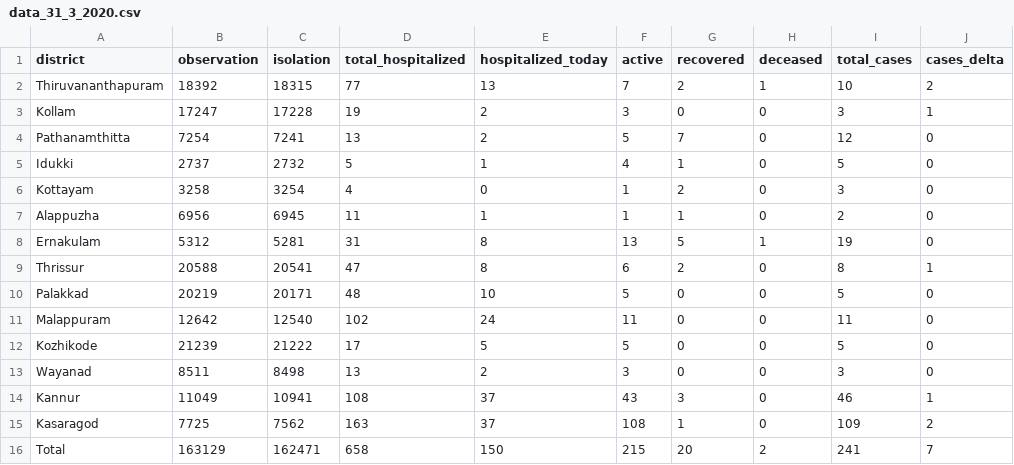
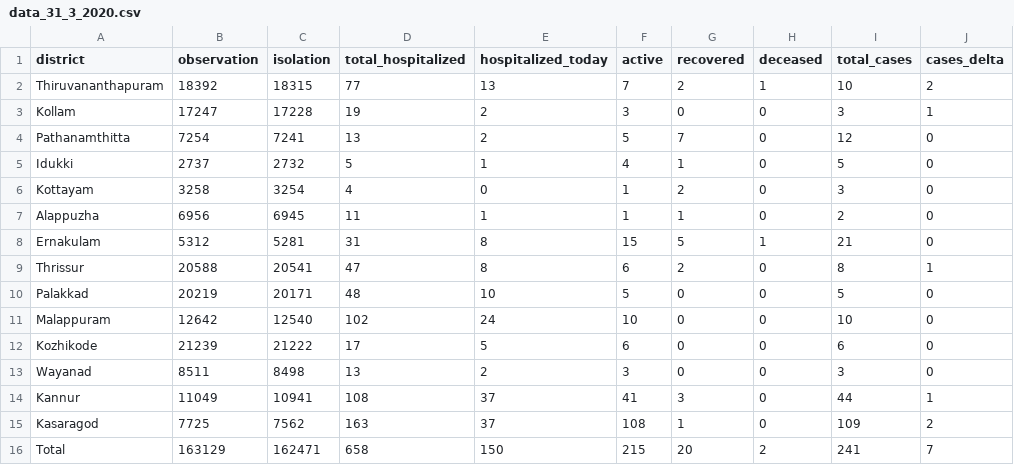
Before and after one commit to jinoytommanjaly/covid19-viz, a CSV file: data/data_31_3_2020.csv, drawn as a sheet.

```diff
--- a/data/data_31_3_2020.csv
+++ b/data/data_31_3_2020.csv
@@ -7,9 +7,9 @@ Kottayam,3258,3254,4,0,1,2,0,3,0
 Alappuzha,6956,6945,11,1,1,1,0,2,0
-Ernakulam,5312,5281,31,8,13,5,1,19,0
+Ernakulam,5312,5281,31,8,15,5,1,21,0
 Thrissur,20588,20541,47,8,6,2,0,8,1
 Palakkad,20219,20171,48,10,5,0,0,5,0
-Malappuram,12642,12540,102,24,11,0,0,11,0
-Kozhikode,21239,21222,17,5,5,0,0,5,0
+Malappuram,12642,12540,102,24,10,0,0,10,0
+Kozhikode,21239,21222,17,5,6,0,0,6,0
 Wayanad,8511,8498,13,2,3,0,0,3,0
-Kannur,11049,10941,108,37,43,3,0,46,1
+Kannur,11049,10941,108,37,41,3,0,44,1
 Kasaragod,7725,7562,163,37,108,1,0,109,2
```
Also changed, not shown: data/data_1_4_2020.csv, data/data_30_3_2020.csv, 2 other files.
